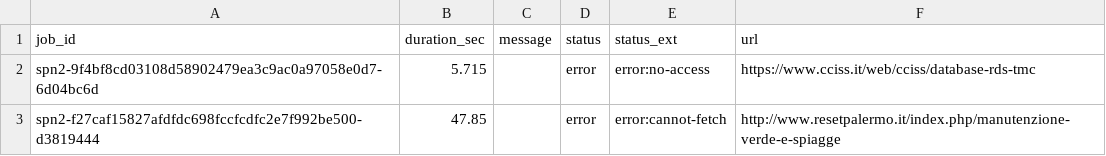
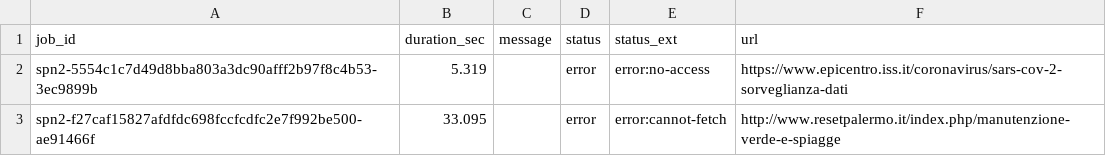
Before and after one commit to aborruso/archivioDatiPubbliciPreziosi, a CSV file: docs/webarchive/webarchiveJobReport.csv, drawn as a sheet.

```diff
--- a/docs/webarchive/webarchiveJobReport.csv
+++ b/docs/webarchive/webarchiveJobReport.csv
@@ -1,3 +1,3 @@
 job_id,duration_sec,message,status,status_ext,url
-spn2-9f4bf8cd03108d58902479ea3c9ac0a97058e0d7-6d04bc6d,5.715,,error,error:no-access,https://www.cciss.it/web/cciss/database-rds-tmc
-spn2-f27caf15827afdfdc698fccfcdfc2e7f992be500-d3819444,47.85,,error,error:cannot-fetch,http://www.resetpalermo.it/index.php/manutenzione-verde-e-spiagge
+spn2-5554c1c7d49d8bba803a3dc90afff2b97f8c4b53-3ec9899b,5.319,,error,error:no-access,https://www.epicentro.iss.it/coronavirus/sars-cov-2-sorveglianza-dati
+spn2-f27caf15827afdfdc698fccfcdfc2e7f992be500-ae91466f,33.095,,error,error:cannot-fetch,http://www.resetpalermo.it/index.php/manutenzione-verde-e-spiagge
```
Also changed, not shown: docs/webarchive/webarchiveLatest.tsv, risorse/listArchive.tsv.
